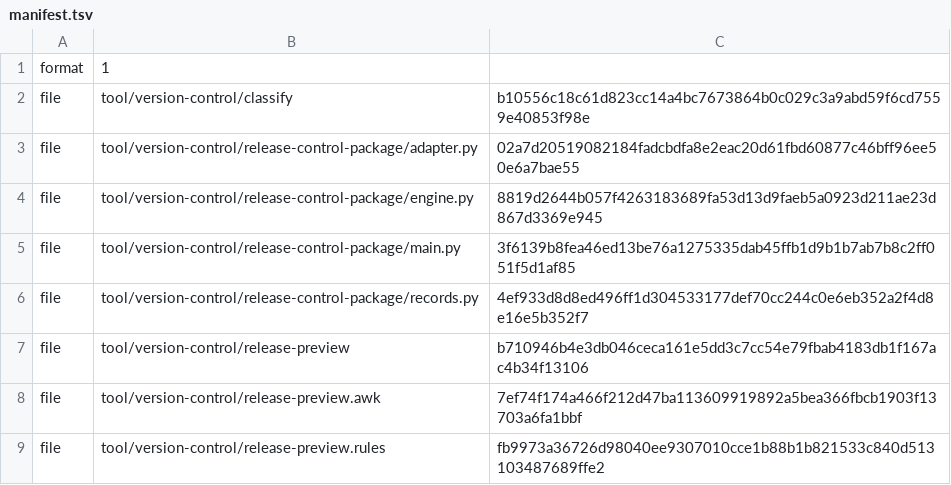
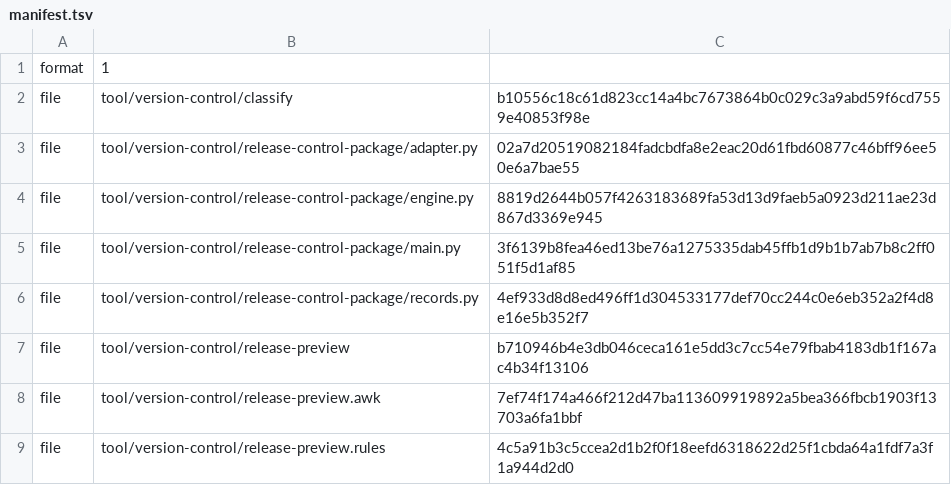
Before and after one commit to shk95/configs, a TSV file: tool/version-control/release-control-package/manifest.tsv, drawn as a sheet.

```diff
--- a/tool/version-control/release-control-package/manifest.tsv
+++ b/tool/version-control/release-control-package/manifest.tsv
@@ -8,2 +8,2 @@ file	tool/version-control/release-preview	b710946b4e3db046ceca161e5dd3c7cc54e79f
 file	tool/version-control/release-preview.awk	7ef74f174a466f212d47ba113609919892a5bea366fbcb1903f13703a6fa1bbf
-file	tool/version-control/release-preview.rules	fb9973a36726d98040ee9307010cce1b88b1b821533c840d513103487689ffe2
+file	tool/version-control/release-preview.rules	4c5a91b3c5ccea2d1b2f0f18eefd6318622d25f1cbda64a1fdf7a3f1a944d2d0
```
Also changed, not shown: 3 other files.
